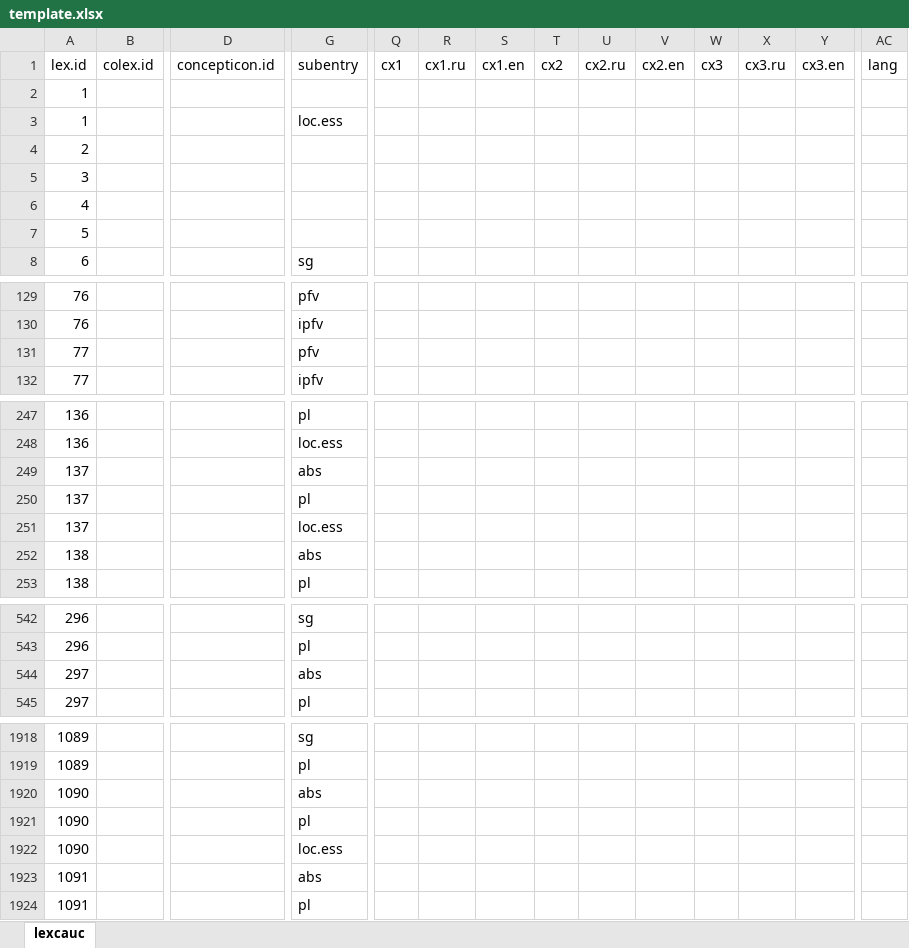
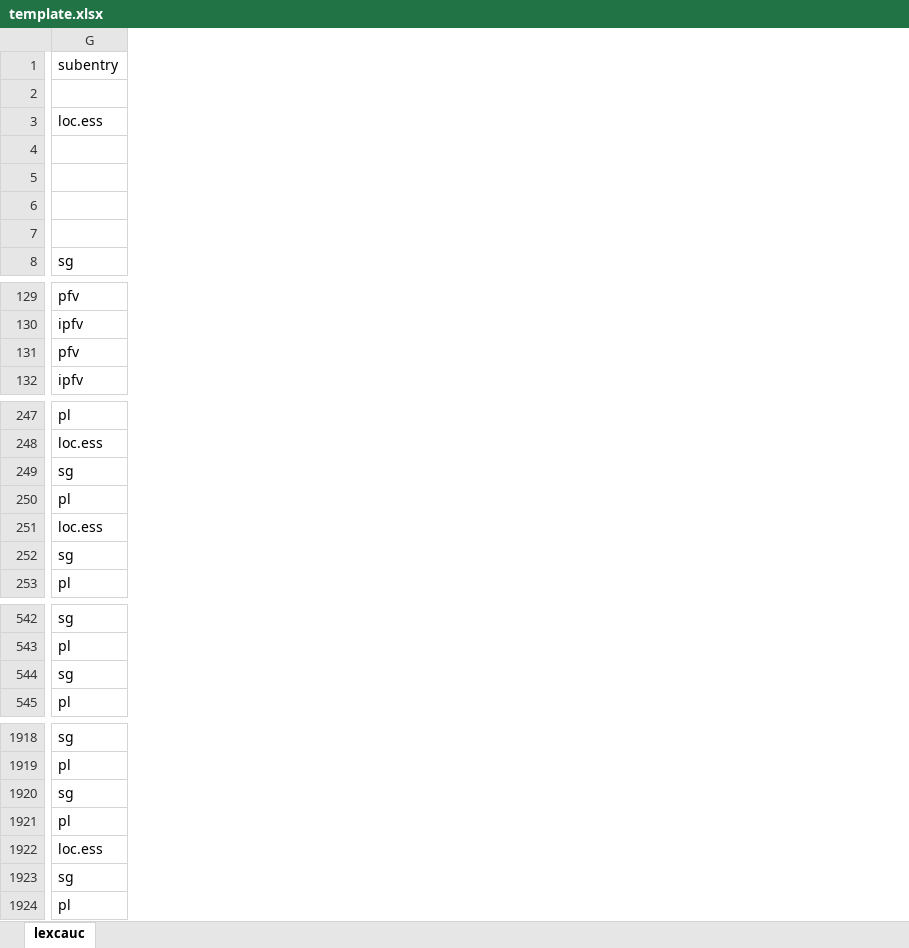
Before and after one commit to lexcauc/lexcauc-db, an Excel workbook: templates/template.xlsx, sheet lexcauc, drawn as a sheet; only a part is shown, gaps mark what is left out; values as stored, in another font and other column widths than the file's, no borders; charts and pictures and conditional formats not drawn; the diff covers the shown part only; the diff names each change by its address in the sheet, - before the commit and + after, or states it on an @@ line.

Commit message:
fixed silly typo as man vs. as woman

```diff
--- a/templates/template.xlsx (sheet lexcauc)
+++ b/templates/template.xlsx (sheet lexcauc)
@@ column A hidden, rows 1-8: lex.id | 1 | 1 | 2 | 3 | 4 | 5 | 6; rows 129-132: 76 | 76 | 77 | 77; rows 247-253: 136 | 136 | 137 | 137 | 137 | 138 | 138; rows 542-545: 296 | 296 | 297 | 297; rows 1918-1924: 1089 | 1089 | 1090 | 1090 | 1090 | 1091 | 1091 @@
@@ column B hidden, row 1: colex.id @@
@@ column D hidden, row 1: concepticon.id @@
@@ column Q hidden, row 1: cx1 @@
@@ column R hidden, row 1: cx1.ru @@
@@ column S hidden, row 1: cx1.en @@
@@ column T hidden, row 1: cx2 @@
@@ column U hidden, row 1: cx2.ru @@
@@ column V hidden, row 1: cx2.en @@
@@ column W hidden, row 1: cx3 @@
@@ column X hidden, row 1: cx3.ru @@
@@ column Y hidden, row 1: cx3.en @@
@@ column AC hidden, row 1: lang @@
-G249: abs
+G249: sg
-G252: abs
+G252: sg
-G544: abs
+G544: sg
-G1920: abs
+G1920: sg
-G1923: abs
+G1923: sg
```
Also changed, not shown: 3 edited cells elsewhere in this sheet.
